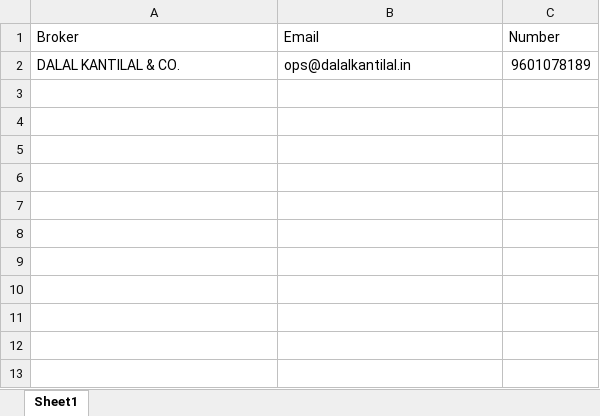
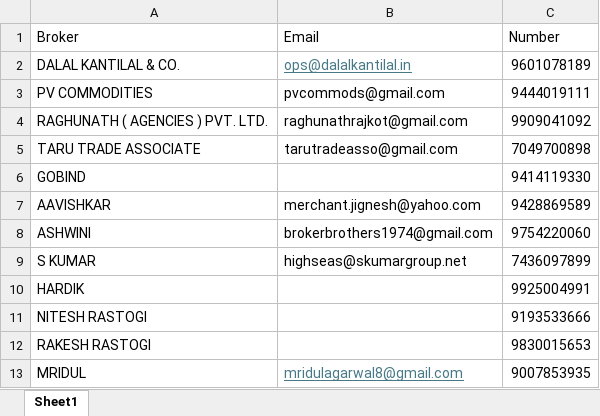
Before and after one commit to coolmridul/netaji-oil-depot, an Excel workbook: list.xlsx, sheet Sheet1, drawn as a sheet; values as stored, in another font and other column widths than the file's, no borders; the diff names each change by its address in the sheet, - before the commit and + after, or states it on an @@ line.

```diff
--- a/list.xlsx (sheet Sheet1)
+++ b/list.xlsx (sheet Sheet1)
@@ B2 underline: off → on, text colour: black → #467886 @@
+row 3: PV COMMODITIES | pvcommods@gmail.com | 9444019111
+row 4: RAGHUNATH ( AGENCIES ) PVT. LTD. | raghunathrajkot@gmail.com | 9909041092
+row 5: TARU TRADE ASSOCIATE | tarutradeasso@gmail.com | 7049700898
+row 6: GOBIND |  | 9414119330
+row 7: AAVISHKAR | merchant.jignesh@yahoo.com | 9428869589
+row 8: ASHWINI | brokerbrothers1974@gmail.com | 9754220060
+row 9: S KUMAR | highseas@skumargroup.net | 7436097899
+row 10: HARDIK |  | 9925004991
+row 11: NITESH RASTOGI |  | 9193533666
+row 12: RAKESH RASTOGI |  | 9830015653
+row 13: MRIDUL | mridulagarwal8@gmail.com | 9007853935
```
Also changed, not shown: final.xlsx, 3 other files.
